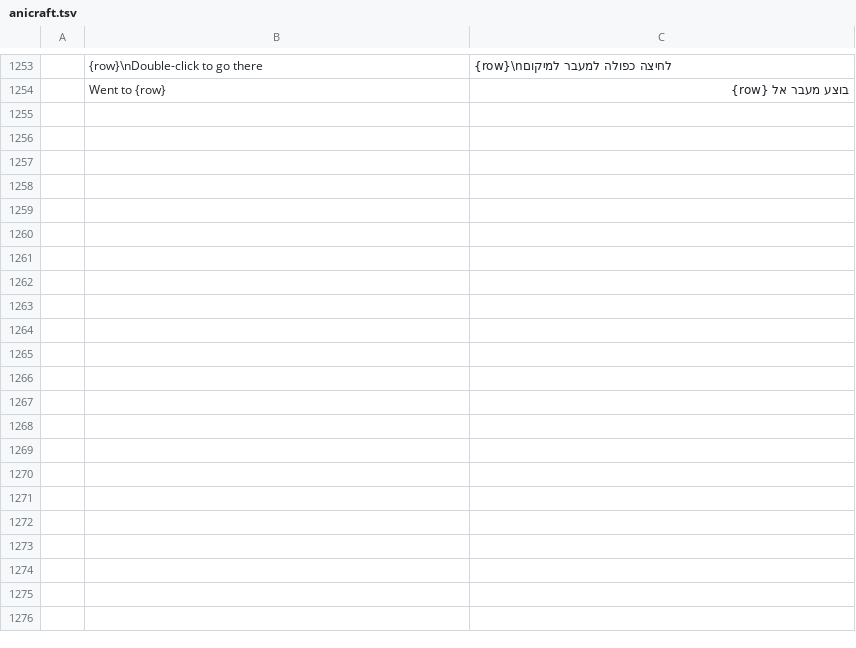
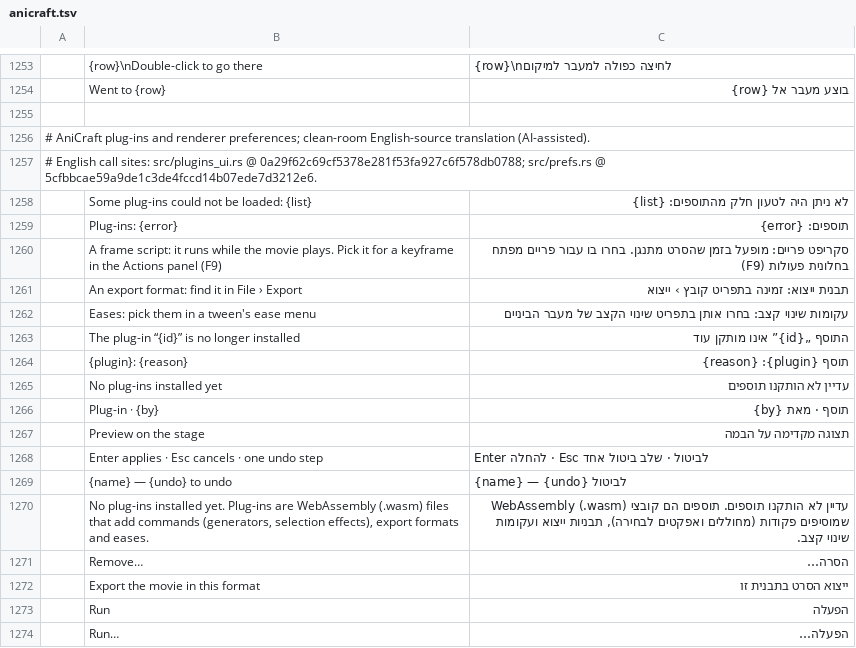
Before and after one commit to nocturney/craft-i18n, a TSV file: locales/he/anicraft.tsv, drawn as a sheet; only a part is shown, gaps mark what is left out; the diff covers the shown part only; the diff names each change by its address in the sheet, - before the commit and + after, or states it on an @@ line.

Commit message:
i18n(he): translate AniCraft plug-in controls and rendering guidance

```diff
--- a/locales/he/anicraft.tsv
+++ b/locales/he/anicraft.tsv
+row 1255: (empty)
+row 1256: # AniCraft plug-ins and renderer preferences; clean-room English-source translation (AI-assisted).
+row 1257: # English call sites: src/plugins_ui.rs @ 0a29f62c69cf5378e281f53fa927c6f578db0788; src/prefs.rs @ 5cfbbcae59a9de1c3de4fccd14b07ede7d3212e6.
+row 1258:  | Some plug-ins could not be loaded: {list} | לא ניתן היה לטעון חלק מהתוספים: {list}
+row 1259:  | Plug-ins: {error} | תוספים: {error}
+row 1260:  | A frame script: it runs while the movie plays. Pick it for a keyframe in the Actions panel (F9) | סקריפט פריים: מופעל בזמן שהסרט מתנגן. בחרו בו עבור פריים מפתח בחלונית פעולות (F9)
+row 1261:  | An export format: find it in File › Export | תבנית ייצוא: זמינה בתפריט קובץ › ייצוא
+row 1262:  | Eases: pick them in a tween's ease menu | עקומות שינוי קצב: בחרו אותן בתפריט שינוי הקצב של מעבר הביניים
+row 1263:  | The plug-in “{id}” is no longer installed | התוסף „{id}” אינו מותקן עוד
+row 1264:  | {plugin}: {reason} | תוסף {plugin}: {reason}
+row 1265:  | No plug-ins installed yet | עדיין לא הותקנו תוספים
+row 1266:  | Plug-in · {by} | תוסף · מאת {by}
+row 1267:  | Preview on the stage | תצוגה מקדימה על הבמה
+row 1268:  | Enter applies · Esc cancels · one undo step | Enter להחלה · Esc לביטול · שלב ביטול אחד
+row 1269:  | {name} — {undo} to undo | {name} — {undo} לביטול
+row 1270:  | No plug-ins installed yet. Plug-ins are WebAssembly (.wasm) files that add commands (generators, selection effects), export formats and eases. | עדיין לא הותקנו תוספים. תוספים הם קובצי WebAssembly (.wasm) שמוסיפים פקודות (מחוללים ואפקטים לבחירה), תבניות ייצוא ועקומות שינוי קצב.
+row 1271:  | Remove… | הסרה…
+row 1272:  | Export the movie in this format | ייצוא הסרט בתבנית זו
+row 1273:  | Run | הפעלה
+row 1274:  | Run… | הפעלה…
```
Also changed, not shown: 13 added rows elsewhere in this file.
